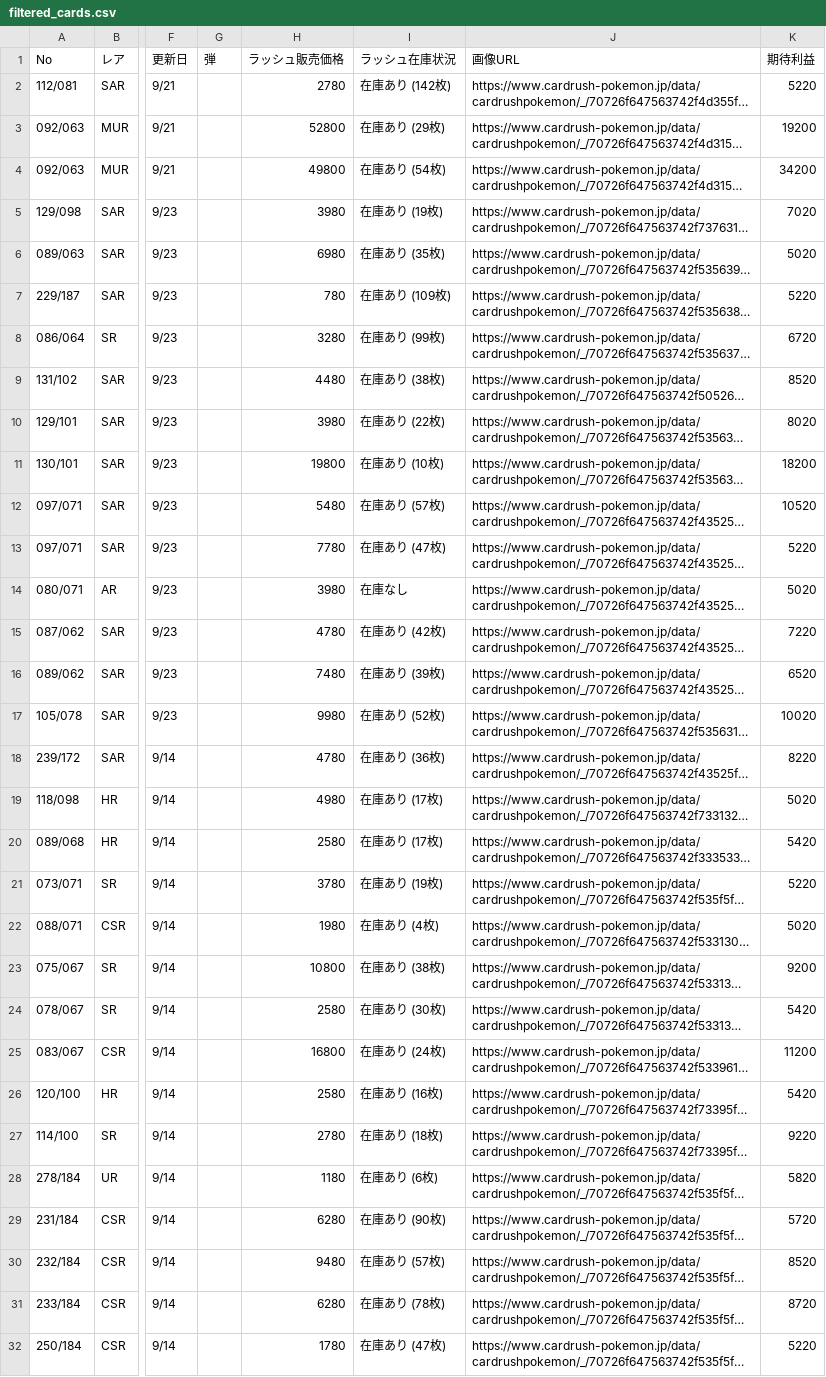
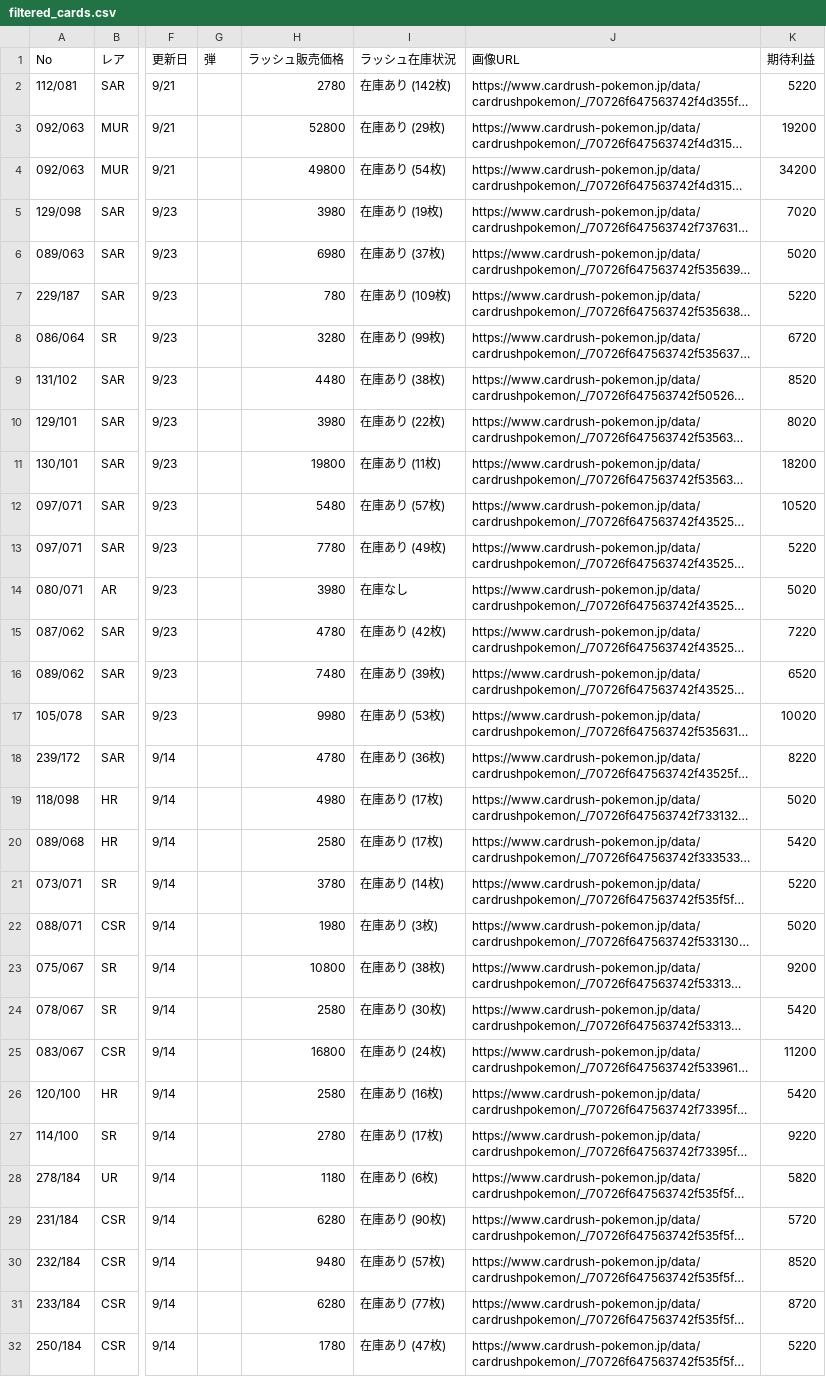
Before and after one commit to yousunafu/POKE-PSA10, a CSV file: filtered_cards.csv, drawn as a sheet; only a part is shown, gaps mark what is left out; long unchanged cells end in …; the diff covers the shown part only; the diff names each change by its address in the sheet, - before the commit and + after, or states it on an @@ line.

```diff
--- a/filtered_cards.csv
+++ b/filtered_cards.csv
-I6 (ラッシュ在庫状況): 在庫あり (35枚)
+I6 (ラッシュ在庫状況): 在庫あり (37枚)
-I11 (ラッシュ在庫状況): 在庫あり (10枚)
+I11 (ラッシュ在庫状況): 在庫あり (11枚)
-I13 (ラッシュ在庫状況): 在庫あり (47枚)
+I13 (ラッシュ在庫状況): 在庫あり (49枚)
-I17 (ラッシュ在庫状況): 在庫あり (52枚)
+I17 (ラッシュ在庫状況): 在庫あり (53枚)
-I21 (ラッシュ在庫状況): 在庫あり (19枚)
+I21 (ラッシュ在庫状況): 在庫あり (14枚)
-I22 (ラッシュ在庫状況): 在庫あり (4枚)
+I22 (ラッシュ在庫状況): 在庫あり (3枚)
-I27 (ラッシュ在庫状況): 在庫あり (18枚)
+I27 (ラッシュ在庫状況): 在庫あり (17枚)
-I31 (ラッシュ在庫状況): 在庫あり (78枚)
+I31 (ラッシュ在庫状況): 在庫あり (77枚)
```
Also changed, not shown: 1 removed row and 5 edited cells elsewhere in this file, merged_card_data.csv.
